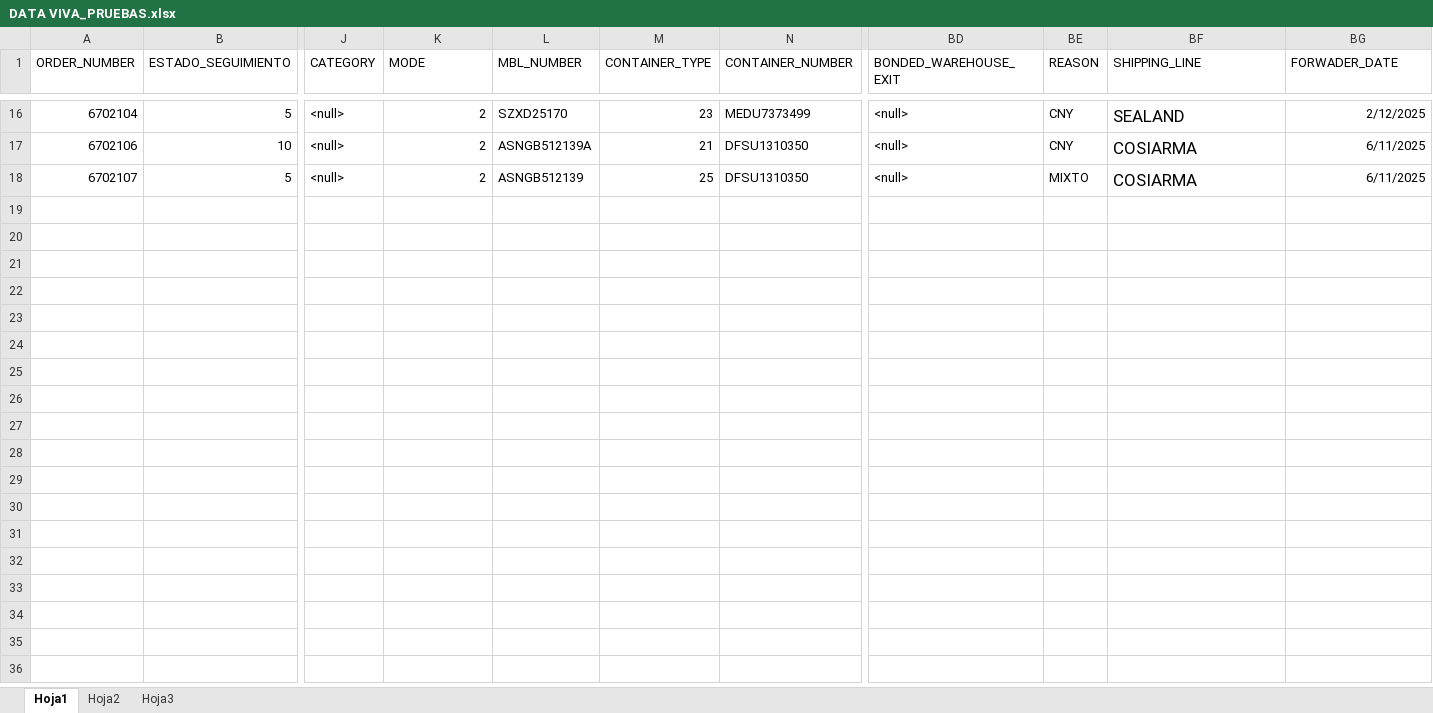
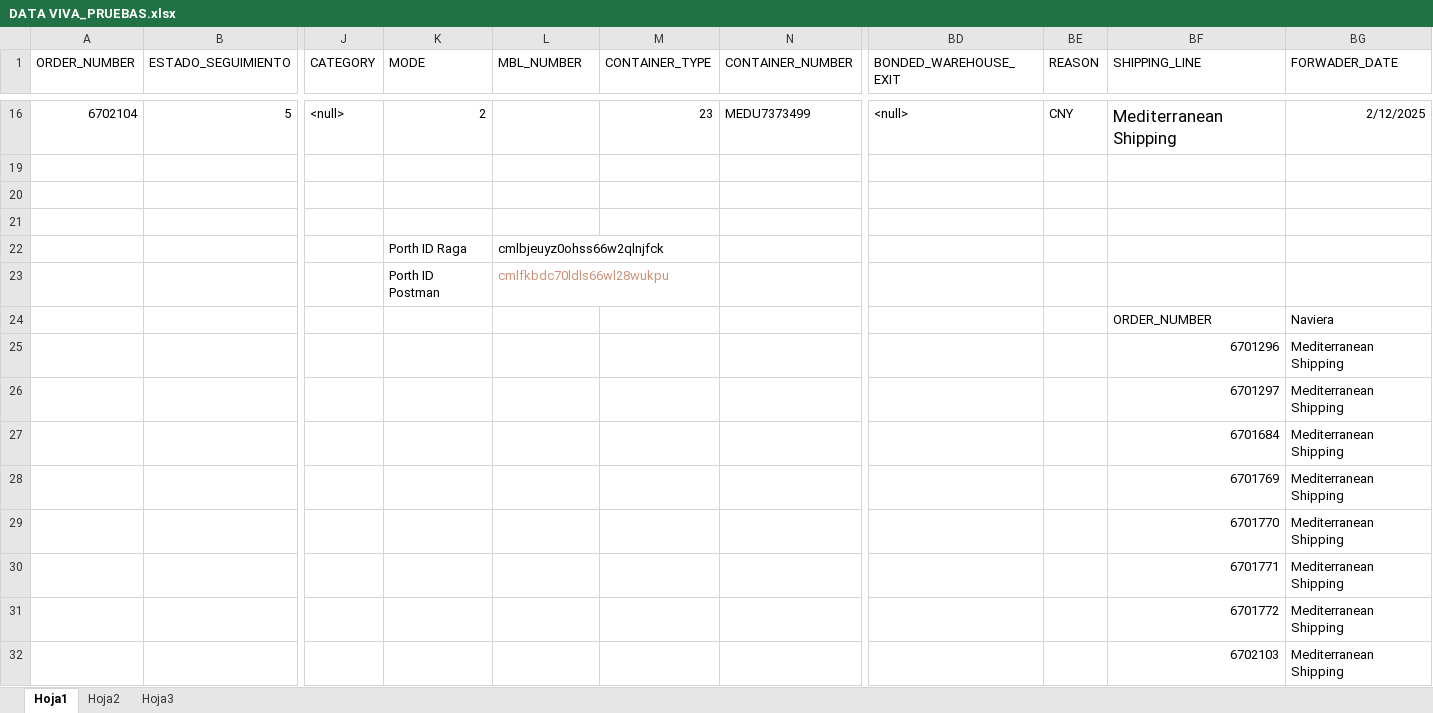
Before and after one commit to danielnucleofactory/agente-ai-orders, an Excel workbook: Data viva/DATA VIVA_PRUEBAS.xlsx, sheet Hoja1, drawn as a sheet; only a part is shown, gaps mark what is left out; values as stored, in another font and other column widths than the file's, no borders; addresses are those after the commit; rows hold the shown columns only; the diff covers the shown part only; the diff names each change by its address in the sheet, - before the commit and + after, or states it on an @@ line.

Commit message:
chore(data-management): remove temporary Excel file and update CSV data - Deleted the temporary Excel file used for testing and updated the CSV file with new shipping data, including changes to vendor names and shipping details for improved accuracy in reporting. Additionally, modified the dashboard views to reflect updated filter descriptions for better clarity.

```diff
--- a/Data viva/DATA VIVA_PRUEBAS.xlsx (sheet Hoja1)
+++ b/Data viva/DATA VIVA_PRUEBAS.xlsx (sheet Hoja1)
-L16 (MBL_NUMBER): SZXD25170
+L16 (MBL_NUMBER): (empty)
-BF16 (SHIPPING_LINE): SEALAND
+BF16 (SHIPPING_LINE): Mediterranean Shipping
-row 19: 6702106 | 10 | <null> | 2 | ASNGB512139A | 21 | DFSU1310350 | <null> | CNY | COSIARMA | 6/11/2025
+row 19: (empty)
-row 20: 6702107 | 5 | <null> | 2 | ASNGB512139 | 25 | DFSU1310350 | <null> | MIXTO | COSIARMA | 6/11/2025
+row 20: (empty)
+row 21: (empty)
+row 22:  |  |  | Porth ID Raga | cmlbjeuyz0ohss66w2qlnjfck
+row 23:  |  |  | Porth ID Postman | cmlfkbdc70ldls66wl28wukpu
+row 24:  |  |  |  |  |  |  |  |  | ORDER_NUMBER | Naviera
+row 25:  |  |  |  |  |  |  |  |  | 6701296 | Mediterranean Shipping
+row 26:  |  |  |  |  |  |  |  |  | 6701297 | Mediterranean Shipping
+row 27:  |  |  |  |  |  |  |  |  | 6701684 | Mediterranean Shipping
+row 28:  |  |  |  |  |  |  |  |  | 6701769 | Mediterranean Shipping
+row 29:  |  |  |  |  |  |  |  |  | 6701770 | Mediterranean Shipping
+row 30:  |  |  |  |  |  |  |  |  | 6701771 | Mediterranean Shipping
+row 31:  |  |  |  |  |  |  |  |  | 6701772 | Mediterranean Shipping
+row 32:  |  |  |  |  |  |  |  |  | 6702103 | Mediterranean Shipping
```
Also changed, not shown: 1 added row, 6 removed rows and 16 edited cells elsewhere in this sheet, hidden cells, 4 other files.
